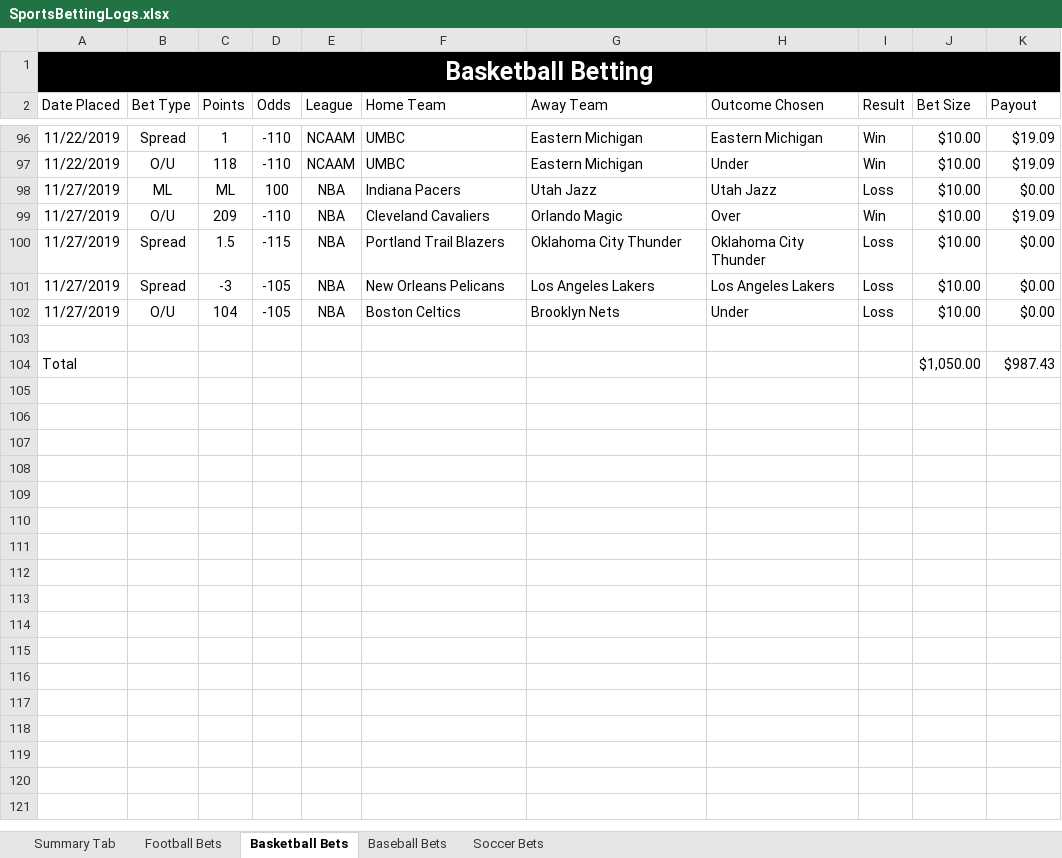
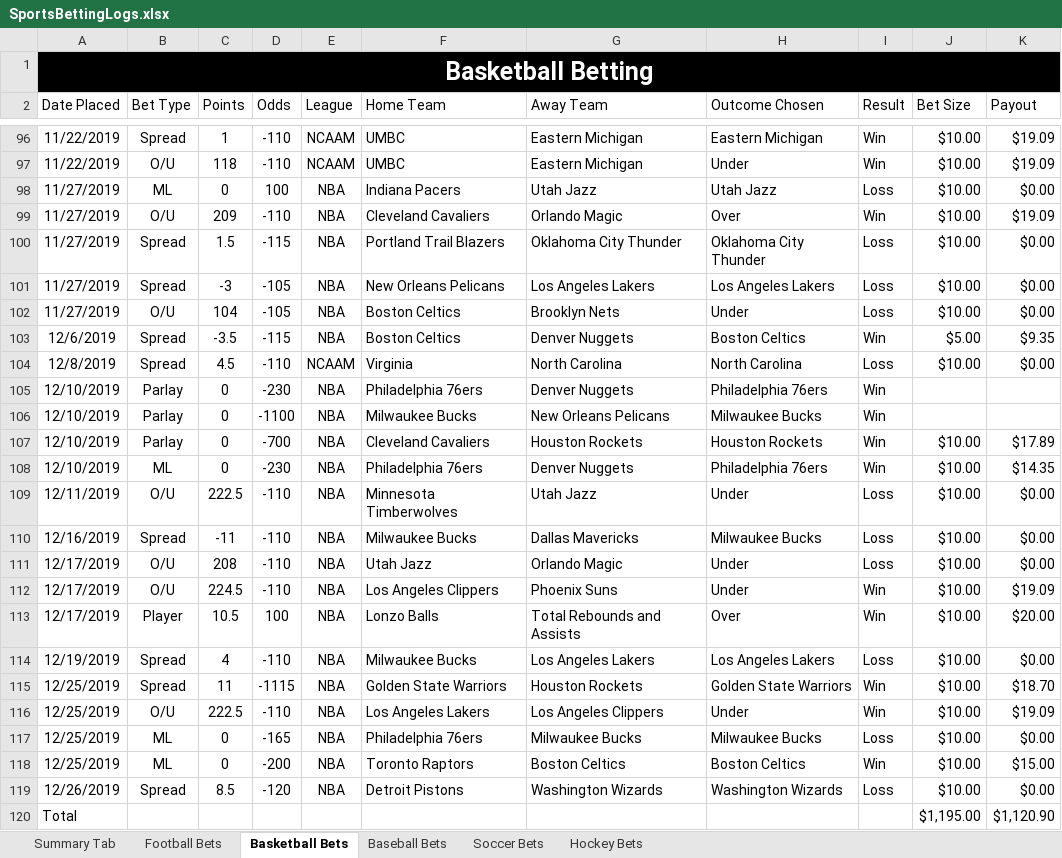
Before and after one commit to bcroarkin2726/SportsBetting, an Excel workbook: SportsBettingLogs.xlsx, sheet Basketball Bets, drawn as a sheet; only a part is shown, gaps mark what is left out; values as stored, in another font and other column widths than the file's, no borders; conditional formats and table styles not drawn; addresses are those after the commit; the diff names each change by its address in the sheet, - before the commit and + after, or states it on an @@ line.

```diff
--- a/SportsBettingLogs.xlsx (sheet Basketball Bets)
+++ b/SportsBettingLogs.xlsx (sheet Basketball Bets)
+sheet tab: Hockey Bets
-C98 (Points): ML
+C98 (Points): 0
-row 103: (empty)
+row 103: 12/6/2019 | Spread | -3.5 | -115 | NBA | Boston Celtics | Denver Nuggets | Boston Celtics | Win | $5.00 | $9.35
+row 104: 12/8/2019 | Spread | 4.5 | -110 | NCAAM | Virginia | North Carolina | North Carolina | Loss | $10.00 | $0.00
+row 105: 12/10/2019 | Parlay | 0 | -230 | NBA | Philadelphia 76ers | Denver Nuggets | Philadelphia 76ers | Win
+row 106: 12/10/2019 | Parlay | 0 | -1100 | NBA | Milwaukee Bucks | New Orleans Pelicans | Milwaukee Bucks | Win
+row 107: 12/10/2019 | Parlay | 0 | -700 | NBA | Cleveland Cavaliers | Houston Rockets | Houston Rockets | Win | $10.00 | $17.89
+row 108: 12/10/2019 | ML | 0 | -230 | NBA | Philadelphia 76ers | Denver Nuggets | Philadelphia 76ers | Win | $10.00 | $14.35
+row 109: 12/11/2019 | O/U | 222.5 | -110 | NBA | Minnesota Timberwolves | Utah Jazz | Under | Loss | $10.00 | $0.00
+row 110: 12/16/2019 | Spread | -11 | -110 | NBA | Milwaukee Bucks | Dallas Mavericks | Milwaukee Bucks | Loss | $10.00 | $0.00
+row 111: 12/17/2019 | O/U | 208 | -110 | NBA | Utah Jazz | Orlando Magic | Under | Loss | $10.00 | $0.00
+row 112: 12/17/2019 | O/U | 224.5 | -110 | NBA | Los Angeles Clippers | Phoenix Suns | Under | Win | $10.00 | $19.09
+row 113: 12/17/2019 | Player | 10.5 | 100 | NBA | Lonzo Balls | Total Rebounds and Assists | Over | Win | $10.00 | $20.00
+row 114: 12/19/2019 | Spread | 4 | -110 | NBA | Milwaukee Bucks | Los Angeles Lakers | Los Angeles Lakers | Loss | $10.00 | $0.00
+row 115: 12/25/2019 | Spread | 11 | -1115 | NBA | Golden State Warriors | Houston Rockets | Golden State Warriors | Win | $10.00 | $18.70
+row 116: 12/25/2019 | O/U | 222.5 | -110 | NBA | Los Angeles Lakers | Los Angeles Clippers | Under | Win | $10.00 | $19.09
+row 117: 12/25/2019 | ML | 0 | -165 | NBA | Philadelphia 76ers | Milwaukee Bucks | Milwaukee Bucks | Loss | $10.00 | $0.00
+row 118: 12/25/2019 | ML | 0 | -200 | NBA | Toronto Raptors | Boston Celtics | Boston Celtics | Win | $10.00 | $15.00
+row 119: 12/26/2019 | Spread | 8.5 | -120 | NBA | Detroit Pistons | Washington Wizards | Washington Wizards | Loss | $10.00 | $0.00
-J120 (Bet Size): $1,050.00
+J120 (Bet Size): $1,195.00
-K120 (Payout): $987.43
+K120 (Payout): $1,120.90
```
Also changed, not shown: sheet Football Bets, hidden cells.
